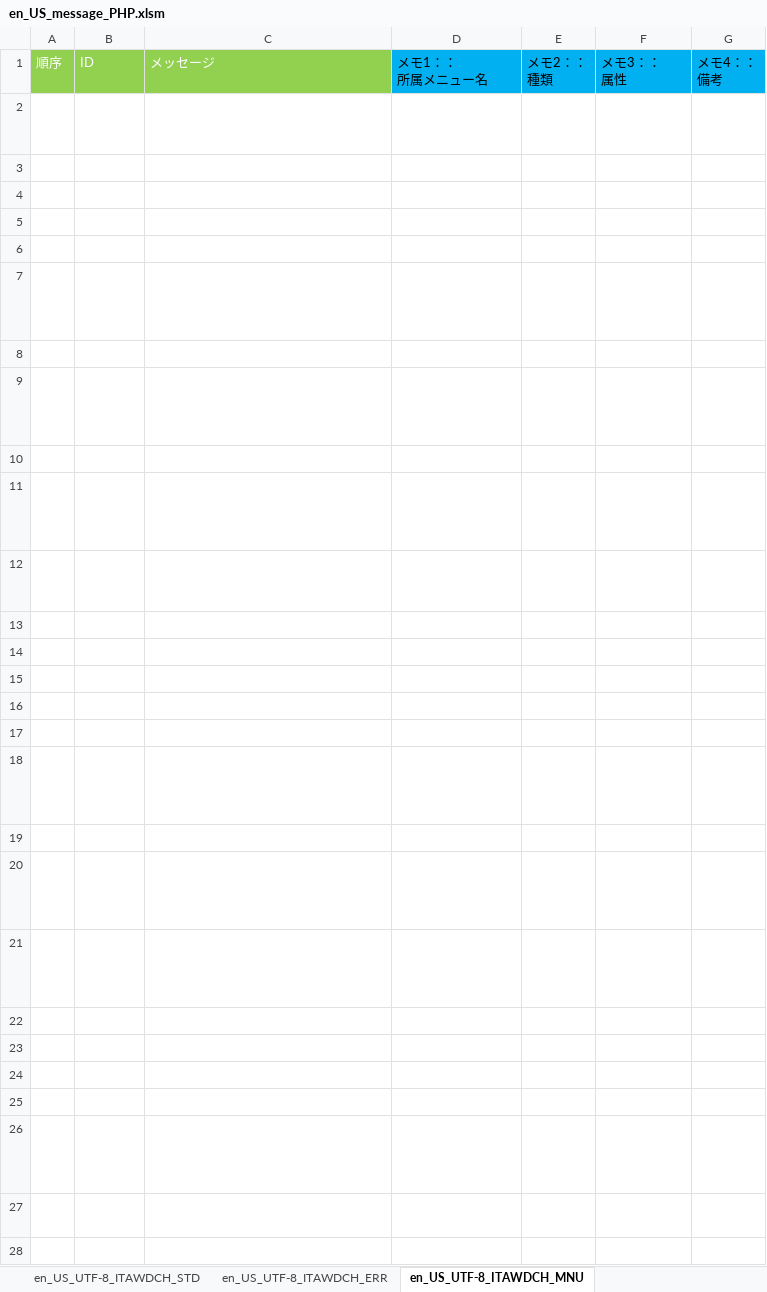
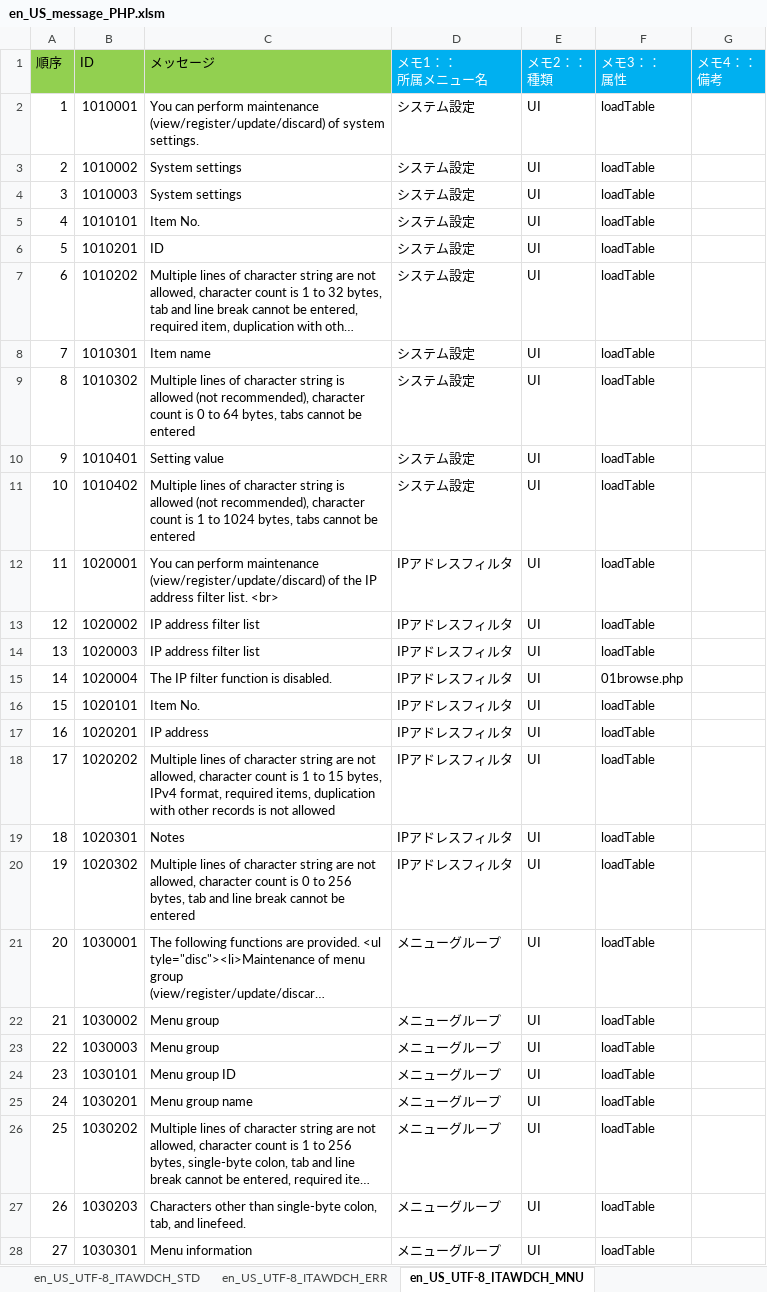
Before and after one commit to exastro-suite/it-automation, an Excel workbook: ky_message_seeds/webdbcore/en_US_message_PHP.xlsm, sheet en_US_UTF-8_ITAWDCH_MNU, drawn as a sheet; only a part is shown; long unchanged cells end in …; values as stored, in another font and other column widths than the file's, no borders; the diff covers the shown part only; the diff names each change by its address in the sheet, - before the commit and + after, or states it on an @@ line.

```diff
--- a/ky_message_seeds/webdbcore/en_US_message_PHP.xlsm (sheet en_US_UTF-8_ITAWDCH_MNU)
+++ b/ky_message_seeds/webdbcore/en_US_message_PHP.xlsm (sheet en_US_UTF-8_ITAWDCH_MNU)
-A1:C1 text colour: #FFFFFF
+A1:C1 text colour: black
-D1:G1 text colour: black
+D1:G1 text colour: #FFFFFF
-A2:F28 text colour: #FFFFFF
+A2:F28 text colour: black
```
Also changed, not shown: cell formats elsewhere in this sheet, sheet en_US_UTF-8_ITAWDCH_STD, sheet en_US_UTF-8_ITAWDCH_ERR, ky_message_seeds/webdbcore/ja_JP_message_PHP.xlsm, 10 other files.
